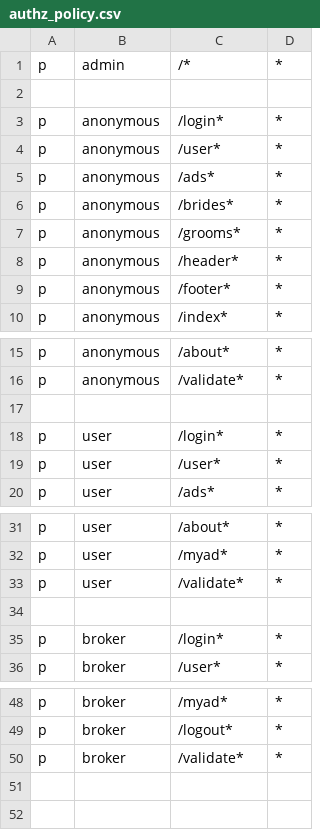
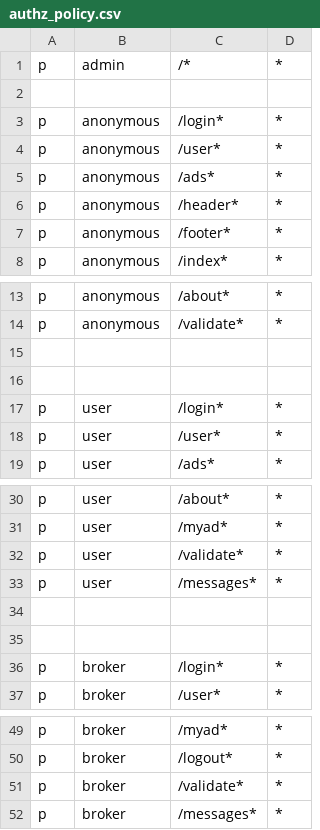
Before and after one commit to mammenj/mandm, a CSV file: authz_policy.csv, drawn as a sheet; only a part is shown, gaps mark what is left out.

```diff
--- a/authz_policy.csv
+++ b/authz_policy.csv
@@ -5,4 +5,2 @@ p, anonymous, /user*, *
 p, anonymous, /ads*, *
-p, anonymous, /brides*, *
-p, anonymous, /grooms*, *
 p, anonymous, /header*, *
@@ -16,2 +14,3 @@ p, anonymous, /about*, *
 p, anonymous, /validate*, *
+
 
@@ -33,2 +32,4 @@ p, user, /myad*, *
 p, user, /validate*, *
+p, user, /messages*, *
+
 
@@ -50 +51,2 @@ p, broker, /logout*, *
 p, broker, /validate*, *
+p, broker, /messages*, *
```
Also changed, not shown: 5 other files.
